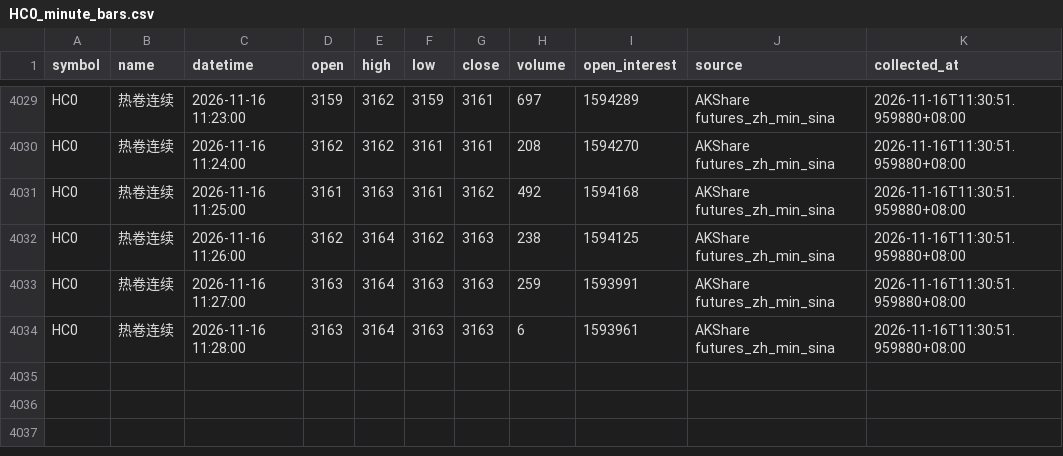
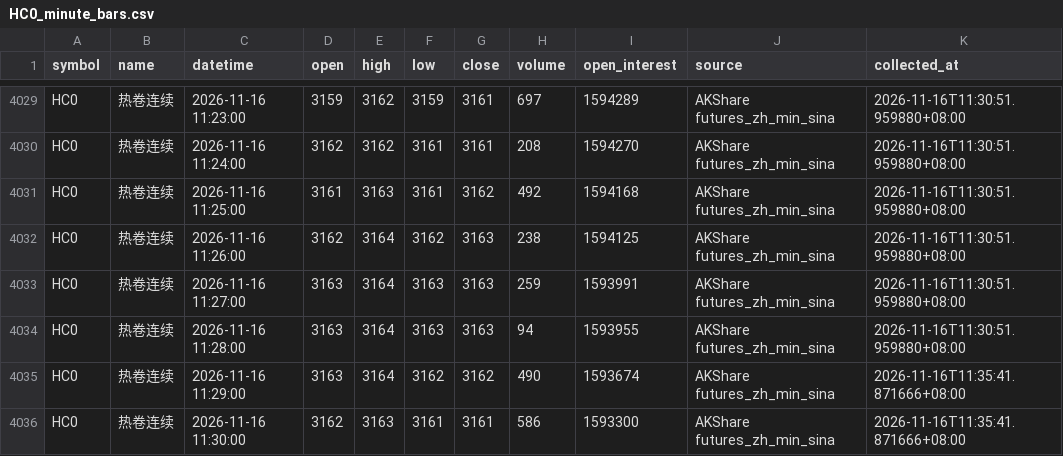
Before and after one commit to luckyjohnlucky/akshare-futures-data, a CSV file: output/HC0_minute_bars.csv, drawn as a sheet; only a part is shown, gaps mark what is left out.

```diff
--- a/output/HC0_minute_bars.csv
+++ b/output/HC0_minute_bars.csv
@@ -4033,2 +4033,4 @@ HC0,热卷连续,2026-11-16 11:26:00,3162,3164,3162,3163,238,1594125,AKShare fut
 HC0,热卷连续,2026-11-16 11:27:00,3163,3164,3163,3163,259,1593991,AKShare futures_zh_min_sina,2026-11-16T11:30:51.959880+08:00
-HC0,热卷连续,2026-11-16 11:28:00,3163,3164,3163,3163,6,1593961,AKShare futures_zh_min_sina,2026-11-16T11:30:51.959880+08:00
+HC0,热卷连续,2026-11-16 11:28:00,3163,3164,3163,3163,94,1593955,AKShare futures_zh_min_sina,2026-11-16T11:30:51.959880+08:00
+HC0,热卷连续,2026-11-16 11:29:00,3163,3164,3162,3162,490,1593674,AKShare futures_zh_min_sina,2026-11-16T11:35:41.871666+08:00
+HC0,热卷连续,2026-11-16 11:30:00,3162,3163,3161,3161,586,1593300,AKShare futures_zh_min_sina,2026-11-16T11:35:41.871666+08:00
```
Also changed, not shown: output/L0_minute_bars.csv, output/MA0_minute_bars.csv, 1 other file.
